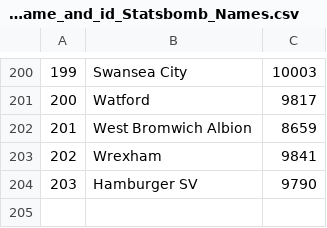
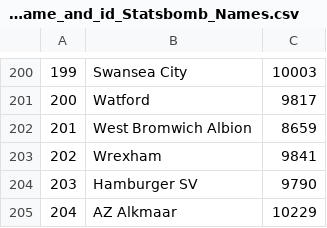
Before and after one commit to adnaaan433/carry_dashboard, a CSV file: teams_name_and_id_Statsbomb_Names.csv, drawn as a sheet; only a part is shown, gaps mark what is left out.

Commit message:
feat: add AZ Alkmaar to teams mapping CSV

```diff
--- a/teams_name_and_id_Statsbomb_Names.csv
+++ b/teams_name_and_id_Statsbomb_Names.csv
@@ -204 +204,2 @@
 203,Hamburger SV,9790
+204,AZ Alkmaar,10229
```
